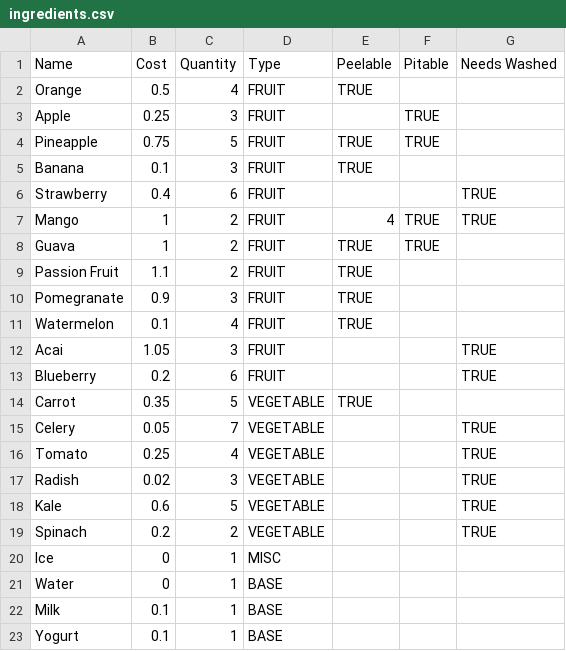
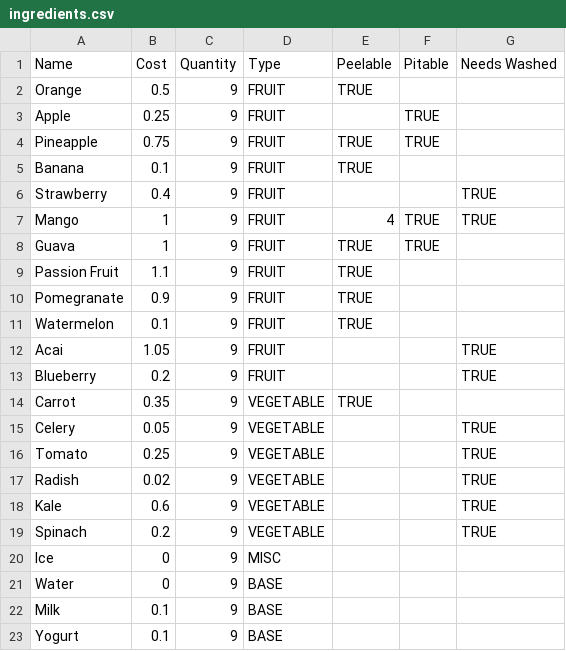
Before and after one commit to jturner3/SmoothieShop, a CSV file: src/main/resources/ingredients.csv, drawn as a sheet.

```diff
--- a/src/main/resources/ingredients.csv
+++ b/src/main/resources/ingredients.csv
@@ -1,23 +1,23 @@
 Name,Cost,Quantity,Type,Peelable,Pitable,Needs Washed
-Orange,0.5,4,FRUIT,TRUE,,
-Apple,0.25,3,FRUIT,,TRUE,
-Pineapple,0.75,5,FRUIT,TRUE,TRUE,
-Banana,0.1,3,FRUIT,TRUE,,
-Strawberry,0.4,6,FRUIT,,,TRUE
-Mango,1,2,FRUIT,4,TRUE,TRUE,
-Guava,1,2,FRUIT,TRUE,TRUE,
-Passion Fruit,1.1,2,FRUIT,TRUE,,
-Pomegranate,0.9,3,FRUIT,TRUE,,
-Watermelon,0.1,4,FRUIT,TRUE,,
-Acai,1.05,3,FRUIT,,,TRUE
-Blueberry,0.2,6,FRUIT,,,TRUE
-Carrot,0.35,5,VEGETABLE,TRUE,,
-Celery,0.05,7,VEGETABLE,,,TRUE
-Tomato,0.25,4,VEGETABLE,,,TRUE
-Radish,0.02,3,VEGETABLE,,,TRUE
-Kale,0.6,5,VEGETABLE,,,TRUE
-Spinach,0.2,2,VEGETABLE,,,TRUE
-Ice,0,1,MISC,,,
-Water,0,1,BASE,,,
-Milk,0.1,1,BASE,,,
-Yogurt,0.1,1,BASE,,,
+Orange,0.5,9,FRUIT,TRUE,,
+Apple,0.25,9,FRUIT,,TRUE,
+Pineapple,0.75,9,FRUIT,TRUE,TRUE,
+Banana,0.1,9,FRUIT,TRUE,,
+Strawberry,0.4,9,FRUIT,,,TRUE
+Mango,1,9,FRUIT,4,TRUE,TRUE,
+Guava,1,9,FRUIT,TRUE,TRUE,
+Passion Fruit,1.1,9,FRUIT,TRUE,,
+Pomegranate,0.9,9,FRUIT,TRUE,,
+Watermelon,0.1,9,FRUIT,TRUE,,
+Acai,1.05,9,FRUIT,,,TRUE
+Blueberry,0.2,9,FRUIT,,,TRUE
+Carrot,0.35,9,VEGETABLE,TRUE,,
+Celery,0.05,9,VEGETABLE,,,TRUE
+Tomato,0.25,9,VEGETABLE,,,TRUE
+Radish,0.02,9,VEGETABLE,,,TRUE
+Kale,0.6,9,VEGETABLE,,,TRUE
+Spinach,0.2,9,VEGETABLE,,,TRUE
+Ice,0,9,MISC,,,
+Water,0,9,BASE,,,
+Milk,0.1,9,BASE,,,
+Yogurt,0.1,9,BASE,,,
```
Also changed, not shown: 5 other files.
